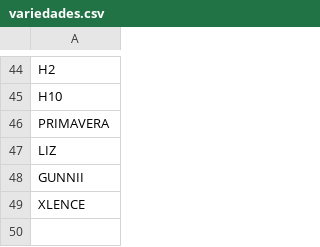
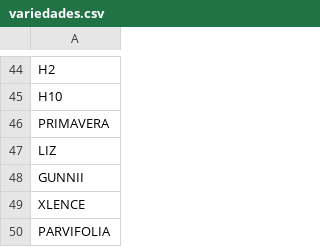
Before and after one commit to renealejo96/cosecha-app, a CSV file: variedades.csv, drawn as a sheet; only a part is shown, gaps mark what is left out.

Commit message:
FEATURE: Sistema completo de resumen semanal y mejoras UI - Nuevo resumen por semana con tabla producto maestro/variedades por días - Semana se calcula automáticamente desde fecha (ISO 1-53) - Viaje cambiado a select desplegable (1-17) - Reportes solo muestran resultados después de filtrar - Mapeo de variedades a productos maestros desde MAESTRO_PROS.csv - Corrección de totales en tabla resumen - Mejoras en zona horaria (America/Guayaquil)

```diff
--- a/variedades.csv
+++ b/variedades.csv
@@ -49 +49,2 @@ GUNNII
 XLENCE
+PARVIFOLIA
```
Also changed, not shown: 8 other files.
